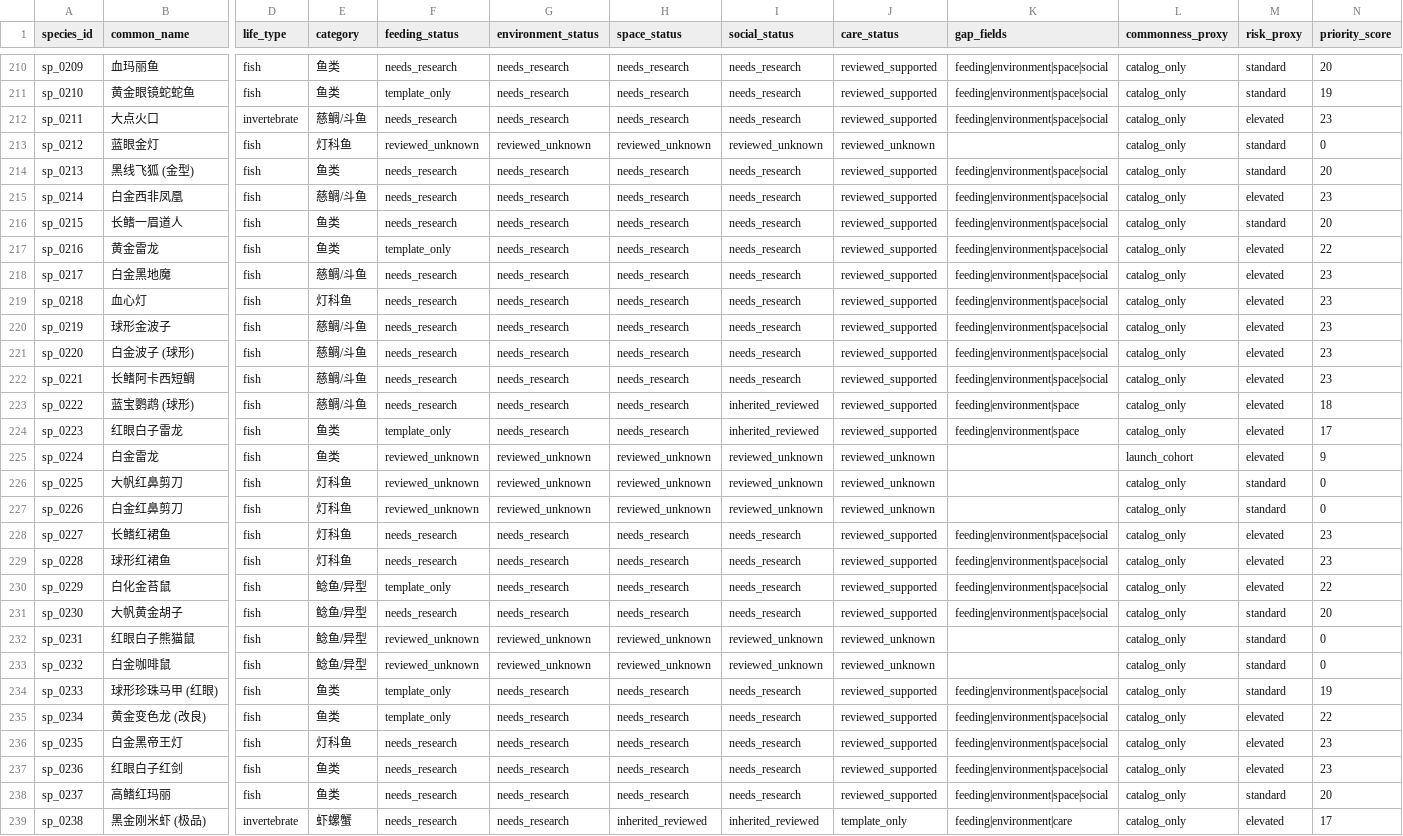
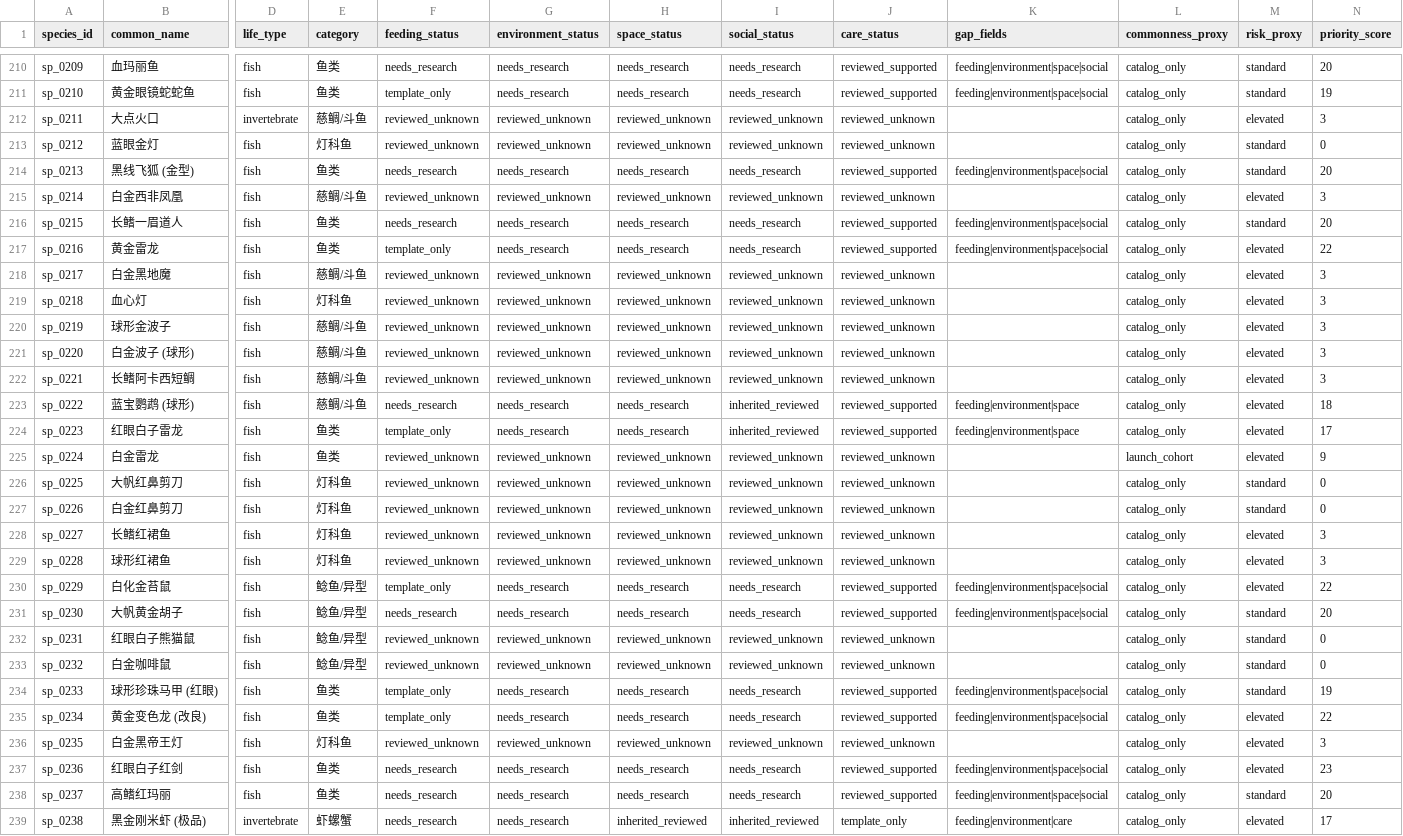
Before and after one commit to chusday97/aquaguide-tank-guide, a CSV file: docs/species_knowledge_completion_matrix.csv, drawn as a sheet; only a part is shown, gaps mark what is left out; the diff names each change by its address in the sheet, - before the commit and + after, or states it on an @@ line.

Commit message:
feat(knowledge): add phase2 batch10 authority

```diff
--- a/docs/species_knowledge_completion_matrix.csv
+++ b/docs/species_knowledge_completion_matrix.csv
-F212 (feeding_status): needs_research
+F212 (feeding_status): reviewed_unknown
-G212 (environment_status): needs_research
+G212 (environment_status): reviewed_unknown
-H212 (space_status): needs_research
+H212 (space_status): reviewed_unknown
-I212 (social_status): needs_research
+I212 (social_status): reviewed_unknown
-J212 (care_status): reviewed_supported
+J212 (care_status): reviewed_unknown
-K212 (gap_fields): feeding|environment|space|social
+K212 (gap_fields): (empty)
-N212 (priority_score): 23
+N212 (priority_score): 3
-F215 (feeding_status): needs_research
+F215 (feeding_status): reviewed_unknown
-G215 (environment_status): needs_research
+G215 (environment_status): reviewed_unknown
-H215 (space_status): needs_research
+H215 (space_status): reviewed_unknown
-I215 (social_status): needs_research
+I215 (social_status): reviewed_unknown
-J215 (care_status): reviewed_supported
+J215 (care_status): reviewed_unknown
-K215 (gap_fields): feeding|environment|space|social
+K215 (gap_fields): (empty)
-N215 (priority_score): 23
+N215 (priority_score): 3
-F218:F222 (feeding_status): needs_research
+F218:F222 (feeding_status): reviewed_unknown
-G218:G222 (environment_status): needs_research
+G218:G222 (environment_status): reviewed_unknown
-H218:H222 (space_status): needs_research
+H218:H222 (space_status): reviewed_unknown
-I218:I222 (social_status): needs_research
+I218:I222 (social_status): reviewed_unknown
-J218:J222 (care_status): reviewed_supported
+J218:J222 (care_status): reviewed_unknown
-K218:K222 (gap_fields): feeding|environment|space|social
+K218:K222 (gap_fields): (empty)
-N218:N222 (priority_score): 23
+N218:N222 (priority_score): 3
-F228:F229 (feeding_status): needs_research
+F228:F229 (feeding_status): reviewed_unknown
-G228:G229 (environment_status): needs_research
+G228:G229 (environment_status): reviewed_unknown
-H228:H229 (space_status): needs_research
+H228:H229 (space_status): reviewed_unknown
-I228:I229 (social_status): needs_research
+I228:I229 (social_status): reviewed_unknown
-J228:J229 (care_status): reviewed_supported
+J228:J229 (care_status): reviewed_unknown
-K228:K229 (gap_fields): feeding|environment|space|social
+K228:K229 (gap_fields): (empty)
-N228:N229 (priority_score): 23
+N228:N229 (priority_score): 3
-F236 (feeding_status): needs_research
+F236 (feeding_status): reviewed_unknown
-G236 (environment_status): needs_research
+G236 (environment_status): reviewed_unknown
-H236 (space_status): needs_research
+H236 (space_status): reviewed_unknown
-I236 (social_status): needs_research
+I236 (social_status): reviewed_unknown
-J236 (care_status): reviewed_supported
+J236 (care_status): reviewed_unknown
-K236 (gap_fields): feeding|environment|space|social
+K236 (gap_fields): (empty)
-N236 (priority_score): 23
+N236 (priority_score): 3
```
Also changed, not shown: 12 other files.
